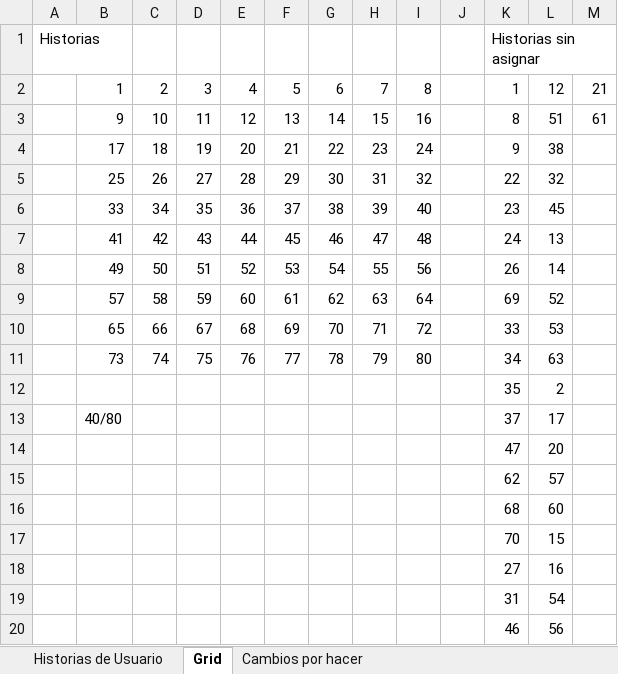
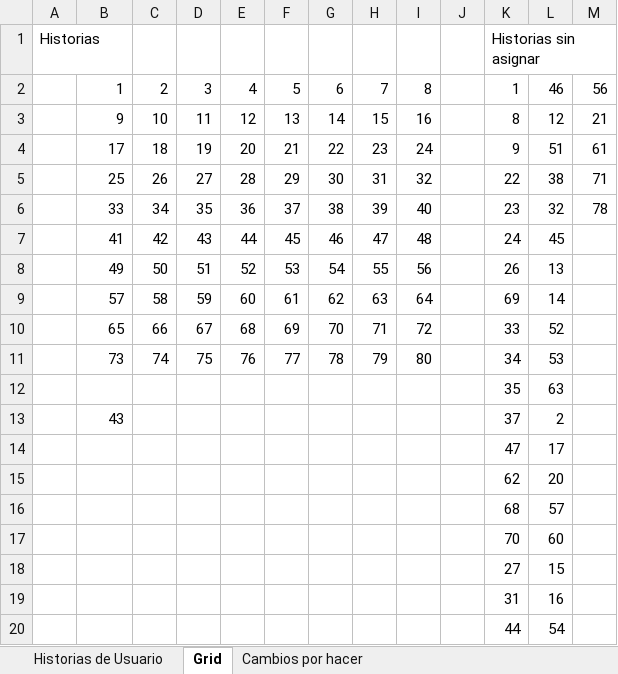
Before and after one commit to ChOmPsJr/TT_Docs, an Excel workbook: Historias de Usuario.xlsx, sheet Grid, drawn as a sheet; values as stored, in another font and other column widths than the file's, no cell formats; removed rows and columns are numbered as before the commit, all else as after; the diff names each change by its address in the sheet, - before the commit and + after, or states it on an @@ line.

```diff
--- a/Historias de Usuario.xlsx (sheet Grid)
+++ b/Historias de Usuario.xlsx (sheet Grid)
-L2: 12
+L2: 46
-M2: 21
+M2: 56
-L3: 51
+L3: 12
-M3: 61
+M3: 21
-L4: 38
+L4: 51
-M4: (empty)
+M4: 61
-L5: 32
+L5: 38
-M5: (empty)
+M5: 71
-L6: 45
+L6: 32
-M6: (empty)
+M6: 78
-L7: 13
+L7: 45
-L8: 14
+L8: 13
-L9: 52
+L9: 14
-L10: 53
+L10: 52
-L11: 63
+L11: 53
-L12: 2
+L12: 63
-row 13:  | 40/80 |  |  |  |  |  |  |  |  | 37 | 17
-row 14:  |  |  |  |  |  |  |  |  |  | 47 | 20
-row 15:  |  |  |  |  |  |  |  |  |  | 62 | 57
-row 16:  |  |  |  |  |  |  |  |  |  | 68 | 60
-row 17:  |  |  |  |  |  |  |  |  |  | 70 | 15
-row 18:  |  |  |  |  |  |  |  |  |  | 27 | 16
-row 19:  |  |  |  |  |  |  |  |  |  | 31 | 54
-row 20:  |  |  |  |  |  |  |  |  |  | 46 | 56
+row 13:  | 43 |  |  |  |  |  |  |  |  | 37 | 2
+row 14:  |  |  |  |  |  |  |  |  |  | 47 | 17
+row 15:  |  |  |  |  |  |  |  |  |  | 62 | 20
+row 16:  |  |  |  |  |  |  |  |  |  | 68 | 57
+row 17:  |  |  |  |  |  |  |  |  |  | 70 | 60
+row 18:  |  |  |  |  |  |  |  |  |  | 27 | 15
+row 19:  |  |  |  |  |  |  |  |  |  | 31 | 16
+row 20:  |  |  |  |  |  |  |  |  |  | 44 | 54
```
Also changed, not shown: sheet Cambios por hacer, cell formats, 1 other file.
